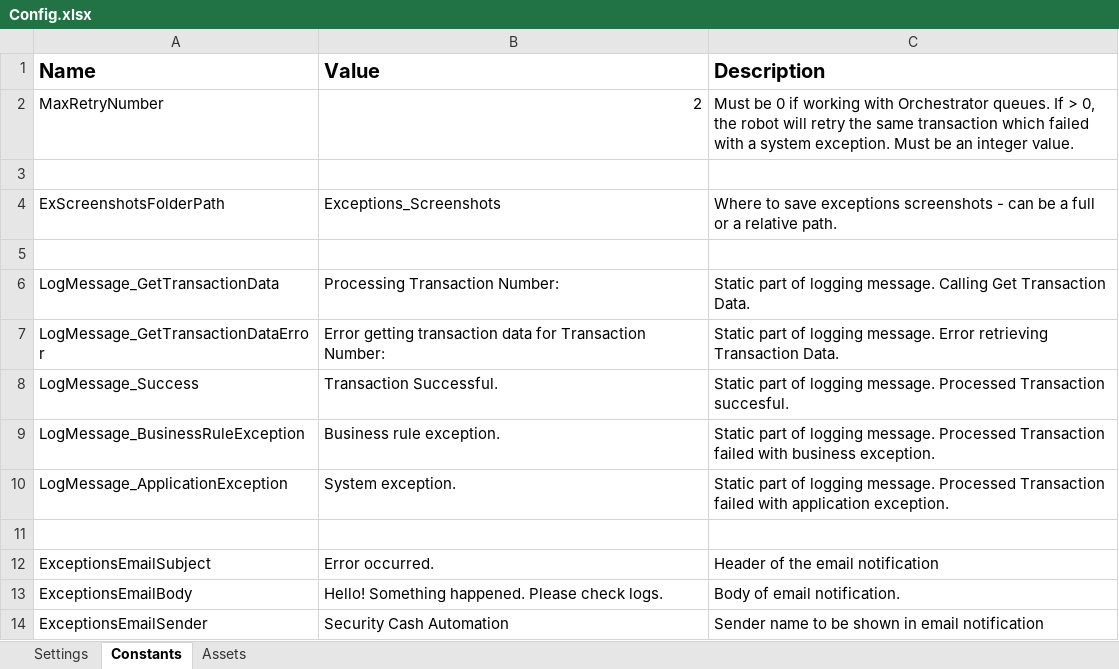
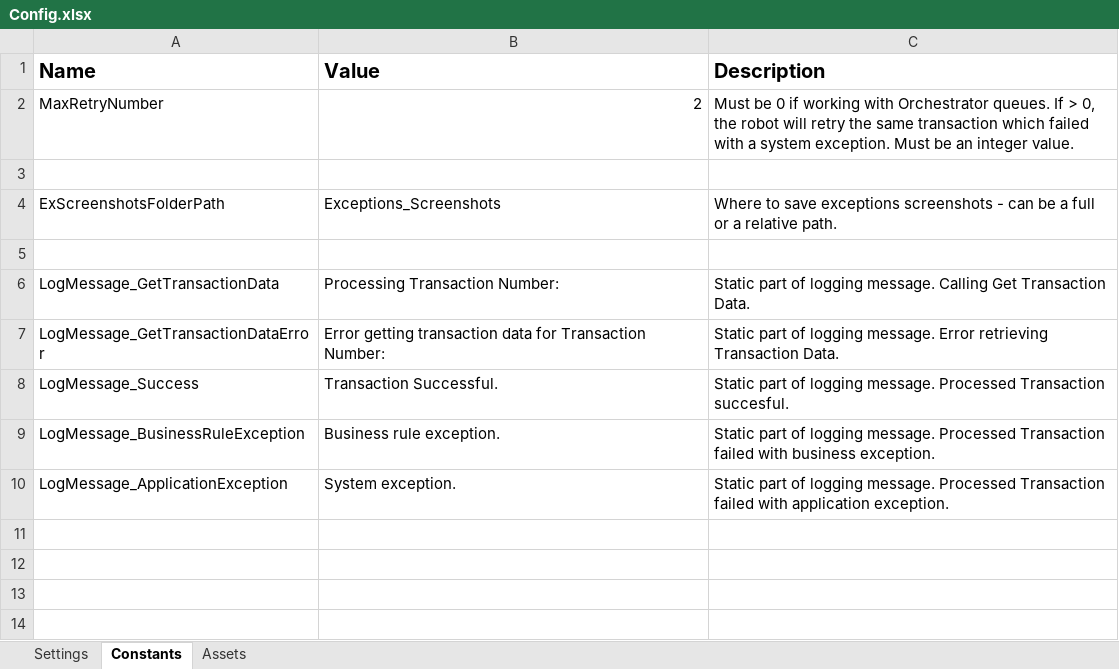
Before and after one commit to vovan1984/UIPath-CalculateSecurityHash, an Excel workbook: Data/Config.xlsx, sheet Constants, drawn as a sheet; values as stored, in another font and other column widths than the file's, no borders; the diff names each change by its address in the sheet, - before the commit and + after, or states it on an @@ line.

Commit message:
Fixes to sending email functionality

```diff
--- a/Data/Config.xlsx (sheet Constants)
+++ b/Data/Config.xlsx (sheet Constants)
-row 11: (empty)
-row 12: ExceptionsEmailSubject | Error occurred. | Header of the email notification
-row 13: ExceptionsEmailBody | Hello! Something happened. Please check logs. | Body of email notification.
-row 14: ExceptionsEmailSender | Security Cash Automation | Sender name to be shown in email notification
```
Also changed, not shown: sheet Settings, sheet Assets, 16 other files.
